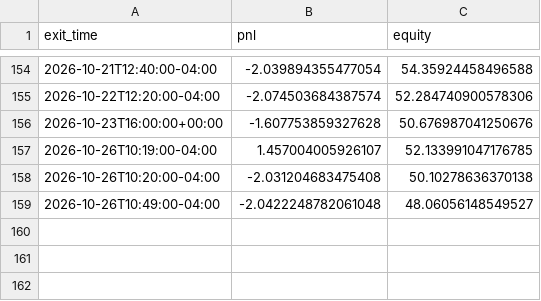
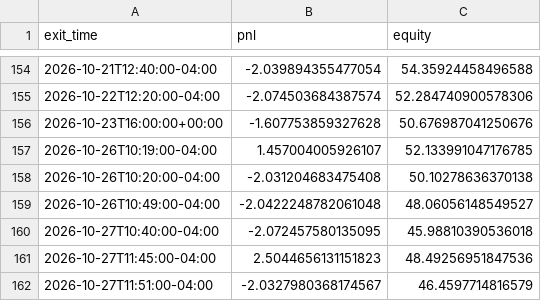
Before and after one commit to ksanta-bit/pattern-scout-eth, a CSV file: docs/stocks/equity_curve.csv, drawn as a sheet; only a part is shown, gaps mark what is left out.

```diff
--- a/docs/stocks/equity_curve.csv
+++ b/docs/stocks/equity_curve.csv
@@ -159 +159,4 @@ exit_time,pnl,equity
 2026-10-26T10:49:00-04:00,-2.0422248782061048,48.06056148549527
+2026-10-27T10:40:00-04:00,-2.072457580135095,45.98810390536018
+2026-10-27T11:45:00-04:00,2.5044656131151823,48.49256951847536
+2026-10-27T11:51:00-04:00,-2.0327980368174567,46.4597714816579
```
Also changed, not shown: docs/stocks/trades.csv, 4 other files.
